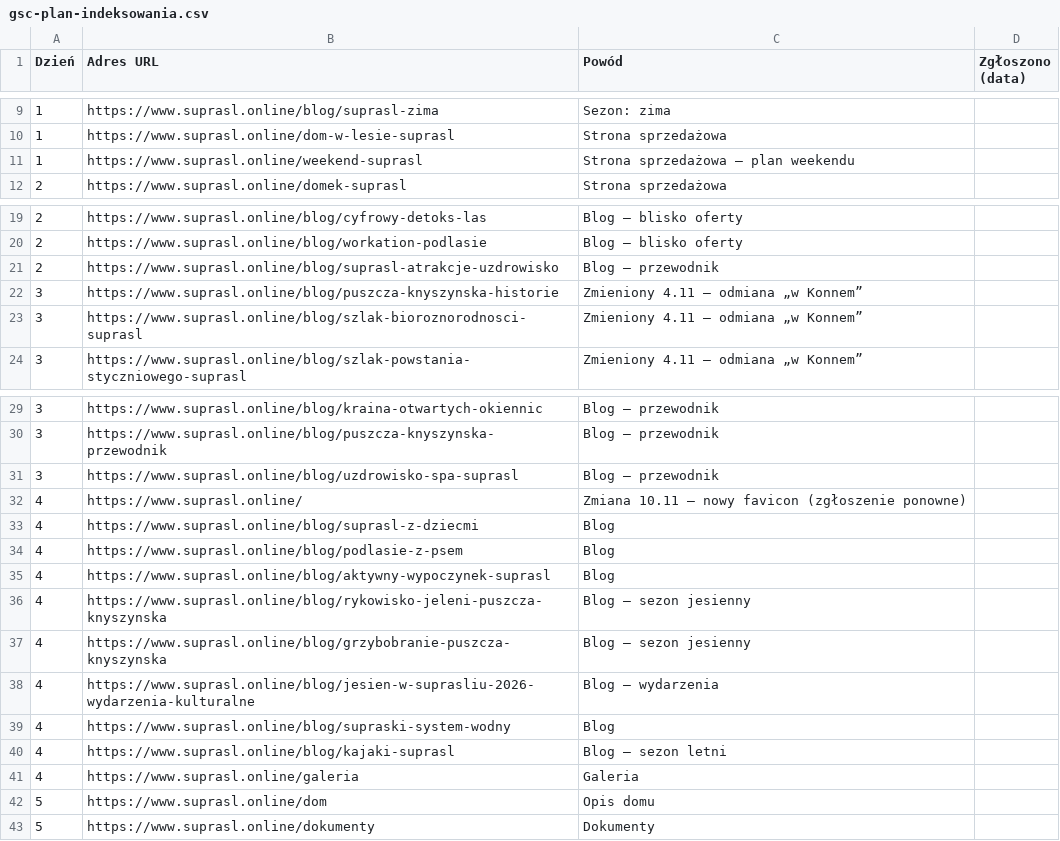
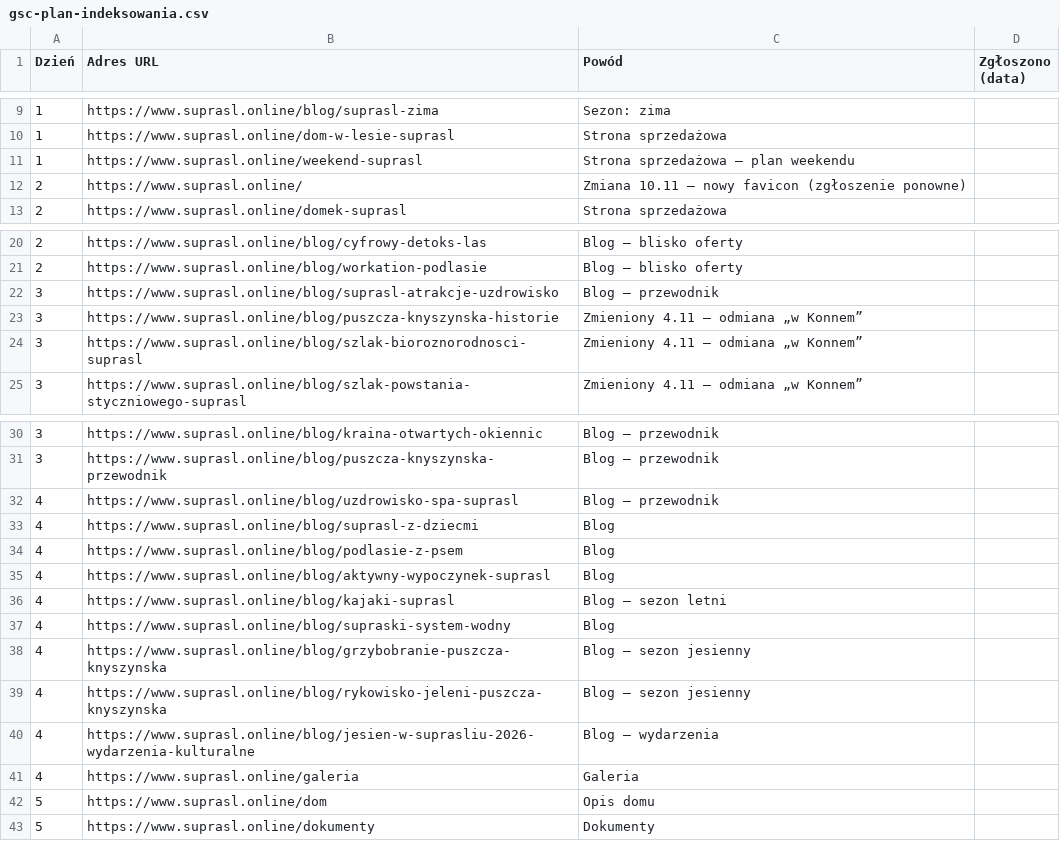
Before and after one commit to ceboob/in-the-woods, a CSV file: docs/gsc-plan-indeksowania.csv, drawn as a sheet; only a part is shown, gaps mark what is left out.

```diff
--- a/docs/gsc-plan-indeksowania.csv
+++ b/docs/gsc-plan-indeksowania.csv
@@ -11,2 +11,3 @@
 1;https://www.suprasl.online/weekend-suprasl;Strona sprzedażowa – plan weekendu;
+2;https://www.suprasl.online/;Zmiana 10.11 – nowy favicon (zgłoszenie ponowne);
 2;https://www.suprasl.online/domek-suprasl;Strona sprzedażowa;
@@ -20,3 +21,3 @@
 2;https://www.suprasl.online/blog/workation-podlasie;Blog – blisko oferty;
-2;https://www.suprasl.online/blog/suprasl-atrakcje-uzdrowisko;Blog – przewodnik;
+3;https://www.suprasl.online/blog/suprasl-atrakcje-uzdrowisko;Blog – przewodnik;
 3;https://www.suprasl.online/blog/puszcza-knyszynska-historie;Zmieniony 4.11 – odmiana „w Konnem”;
@@ -30,4 +31,3 @@
 3;https://www.suprasl.online/blog/puszcza-knyszynska-przewodnik;Blog – przewodnik;
-3;https://www.suprasl.online/blog/uzdrowisko-spa-suprasl;Blog – przewodnik;
-4;https://www.suprasl.online/;Zmiana 10.11 – nowy favicon (zgłoszenie ponowne);
+4;https://www.suprasl.online/blog/uzdrowisko-spa-suprasl;Blog – przewodnik;
 4;https://www.suprasl.online/blog/suprasl-z-dziecmi;Blog;
@@ -35,7 +35,7 @@
 4;https://www.suprasl.online/blog/aktywny-wypoczynek-suprasl;Blog;
+4;https://www.suprasl.online/blog/kajaki-suprasl;Blog – sezon letni;
+4;https://www.suprasl.online/blog/supraski-system-wodny;Blog;
+4;https://www.suprasl.online/blog/grzybobranie-puszcza-knyszynska;Blog – sezon jesienny;
 4;https://www.suprasl.online/blog/rykowisko-jeleni-puszcza-knyszynska;Blog – sezon jesienny;
-4;https://www.suprasl.online/blog/grzybobranie-puszcza-knyszynska;Blog – sezon jesienny;
 4;https://www.suprasl.online/blog/jesien-w-suprasliu-2026-wydarzenia-kulturalne;Blog – wydarzenia;
-4;https://www.suprasl.online/blog/supraski-system-wodny;Blog;
-4;https://www.suprasl.online/blog/kajaki-suprasl;Blog – sezon letni;
 4;https://www.suprasl.online/galeria;Galeria;
```
Also changed, not shown: 1 other file.
